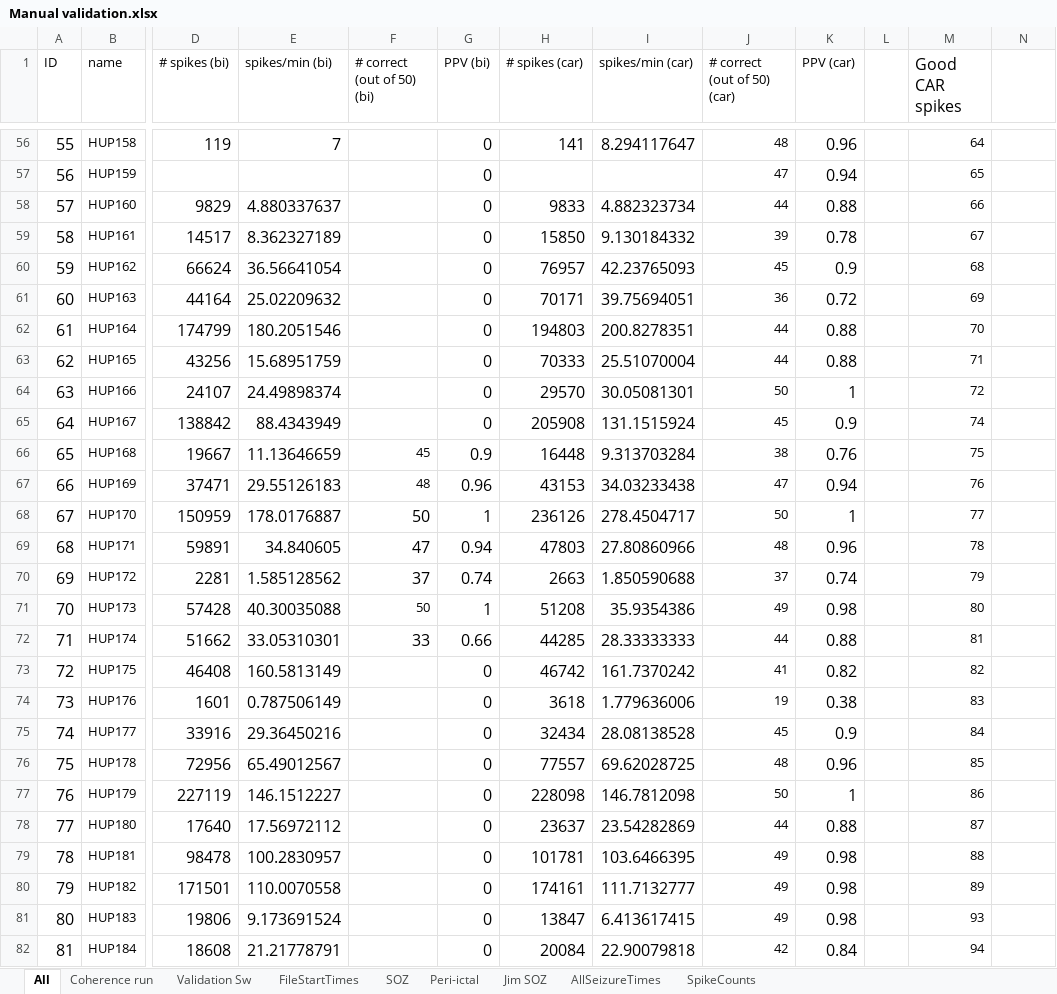
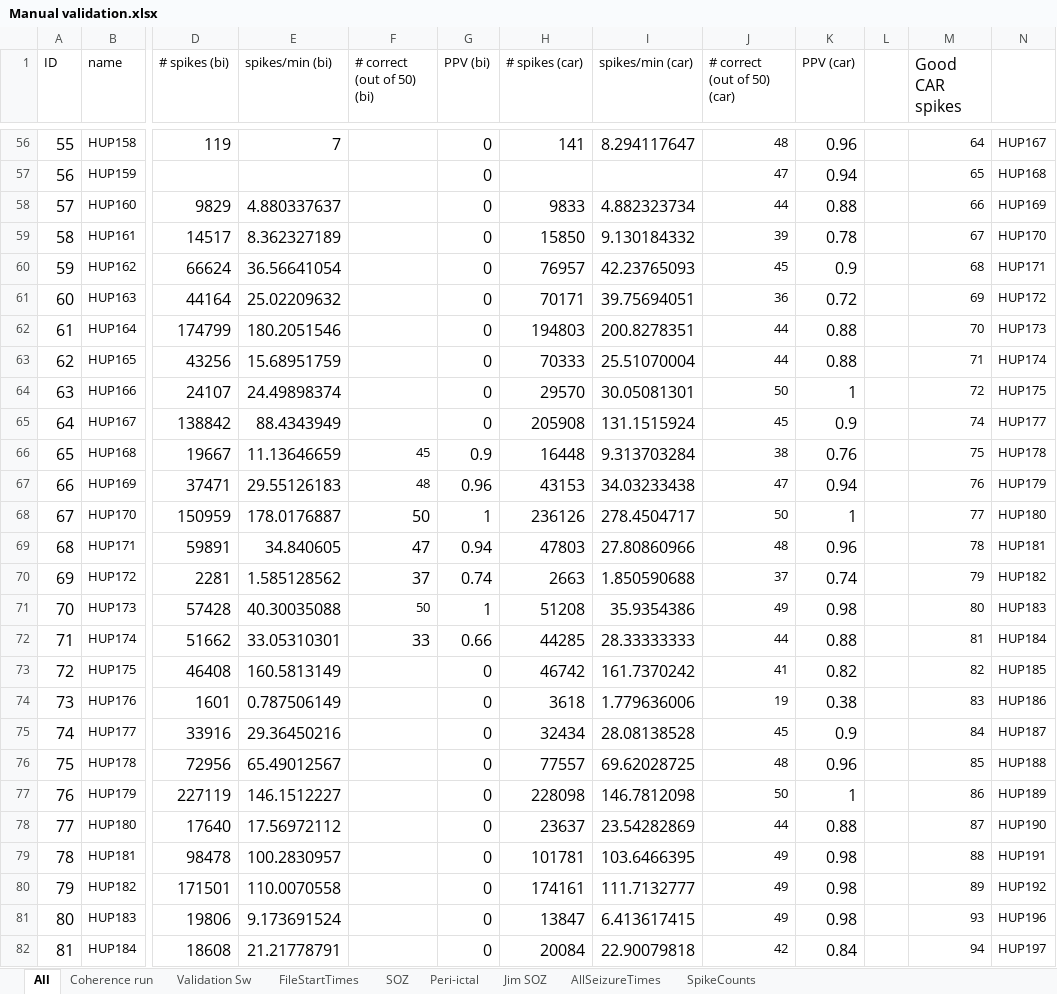
Before and after one commit to erinconrad/FC_toolbox, an Excel workbook: spike_detector/Manual validation.xlsx, sheet All, drawn as a sheet; only a part is shown, gaps mark what is left out; values as stored, in another font and other column widths than the file's, no borders; charts and pictures and conditional formats not drawn; the diff covers the shown part only; the diff names each change by its address in the sheet, - before the commit and + after, or states it on an @@ line.

```diff
--- a/spike_detector/Manual validation.xlsx (sheet All)
+++ b/spike_detector/Manual validation.xlsx (sheet All)
-N56: (empty)
+N56: HUP167
-N57: (empty)
+N57: HUP168
-N58: (empty)
+N58: HUP169
-N59: (empty)
+N59: HUP170
-N60: (empty)
+N60: HUP171
-N61: (empty)
+N61: HUP172
-N62: (empty)
+N62: HUP173
-N63: (empty)
+N63: HUP174
-N64: (empty)
+N64: HUP175
-N65: (empty)
+N65: HUP177
-N66: (empty)
+N66: HUP178
-N67: (empty)
+N67: HUP179
-N68: (empty)
+N68: HUP180
-N69: (empty)
+N69: HUP181
-N70: (empty)
+N70: HUP182
-N71: (empty)
+N71: HUP183
-N72: (empty)
+N72: HUP184
-N73: (empty)
+N73: HUP185
-N74: (empty)
+N74: HUP186
-N75: (empty)
+N75: HUP187
-N76: (empty)
+N76: HUP188
-N77: (empty)
+N77: HUP189
-N78: (empty)
+N78: HUP190
-N79: (empty)
+N79: HUP191
-N80: (empty)
+N80: HUP192
-N81: (empty)
+N81: HUP196
-N82: (empty)
+N82: HUP197
```
Also changed, not shown: 74 edited cells elsewhere in this sheet.
